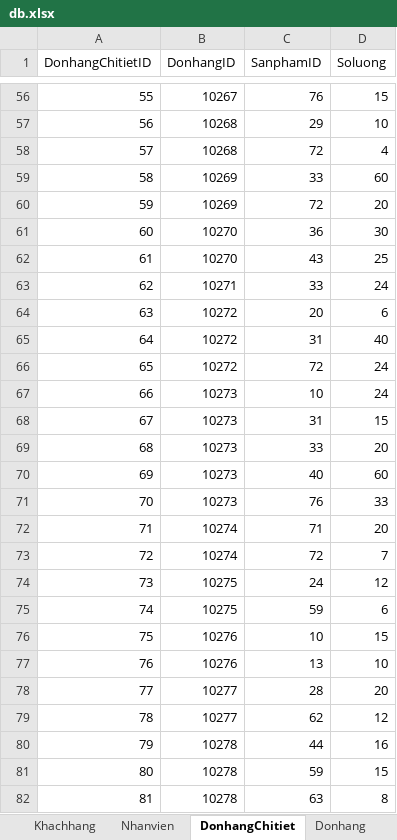
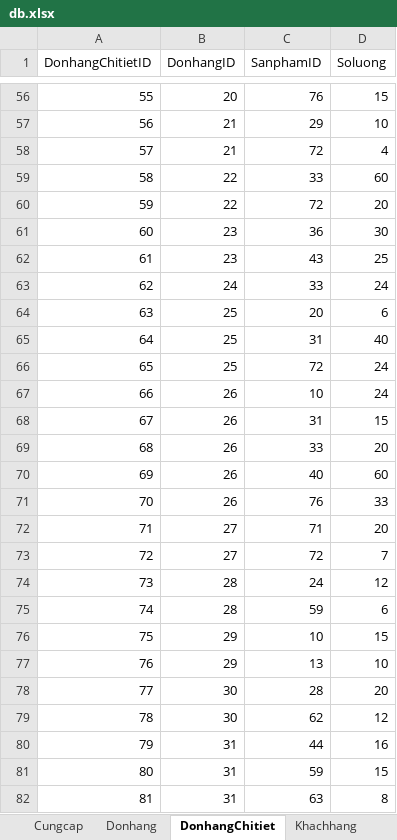
Before and after one commit to xuanthulabnet/sql-learning, an Excel workbook: sqlite/db.xlsx, sheet DonhangChitiet, drawn as a sheet; only a part is shown, gaps mark what is left out; values as stored, in another font and other column widths than the file's, no borders; the diff covers the shown part only; the diff names each change by its address in the sheet, - before the commit and + after, or states it on an @@ line.

```diff
--- a/sqlite/db.xlsx (sheet DonhangChitiet)
+++ b/sqlite/db.xlsx (sheet DonhangChitiet)
@@ sheet tab order changed: Cungcap | Donhang | DonhangChitiet | Khachhang @@
-B56 (DonhangID): 10267
+B56 (DonhangID): 20
-B57:B58 (DonhangID): 10268
+B57:B58 (DonhangID): 21
-B59:B60 (DonhangID): 10269
+B59:B60 (DonhangID): 22
-B61:B62 (DonhangID): 10270
+B61:B62 (DonhangID): 23
-B63 (DonhangID): 10271
+B63 (DonhangID): 24
-B64:B66 (DonhangID): 10272
+B64:B66 (DonhangID): 25
-B67:B71 (DonhangID): 10273
+B67:B71 (DonhangID): 26
-B72:B73 (DonhangID): 10274
+B72:B73 (DonhangID): 27
-B74:B75 (DonhangID): 10275
+B74:B75 (DonhangID): 28
-B76:B77 (DonhangID): 10276
+B76:B77 (DonhangID): 29
-B78:B79 (DonhangID): 10277
+B78:B79 (DonhangID): 30
-B80:B82 (DonhangID): 10278
+B80:B82 (DonhangID): 31
```
Also changed, not shown: 491 edited cells and cell formats elsewhere in this sheet, sheet Sanpham, sheet Donhang, sheet Cungcap, sheet Danhmuc, sheet Shippers, sheet Nhanvien, 2 other files.
